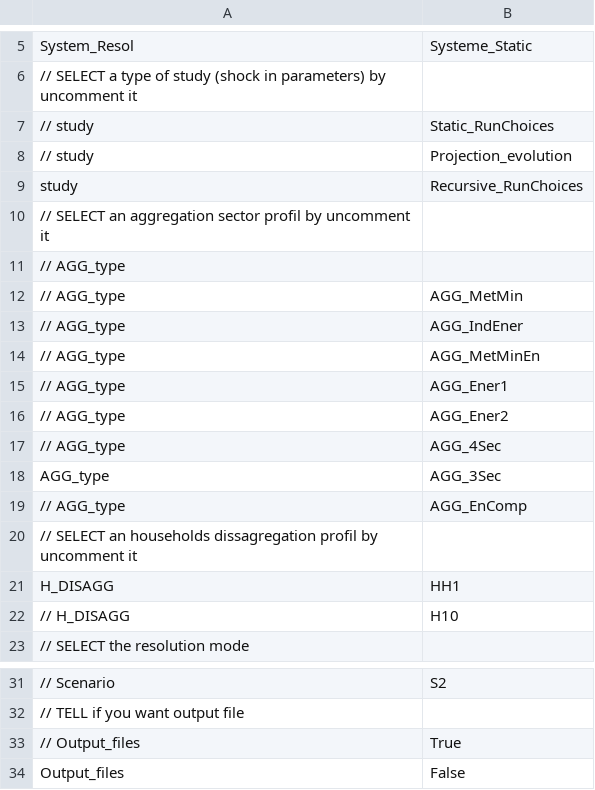
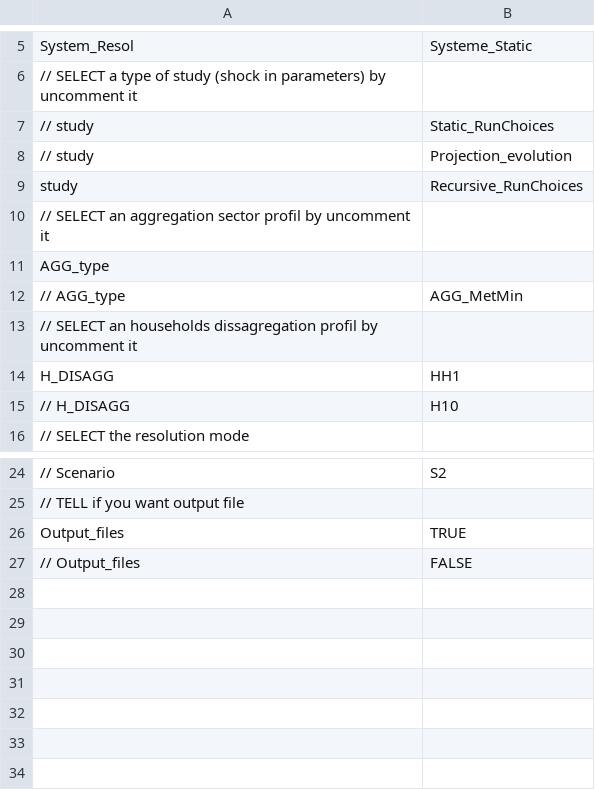
Before and after one commit to WillDng/IMACLIM-Country, a CSV file: study_frames/study_frames_CHN/Dashboard_CHN.csv, drawn as a sheet; only a part is shown, gaps mark what is left out; removed rows and columns are numbered as before the commit, all else as after; the diff names each change by its address in the sheet, - before the commit and + after, or states it on an @@ line.

Commit message:
data fix

```diff
--- a/study_frames/study_frames_CHN/Dashboard_CHN.csv
+++ b/study_frames/study_frames_CHN/Dashboard_CHN.csv
-A11: // AGG_type
+A11: AGG_type
-row 13: // AGG_type | AGG_IndEner
-row 14: // AGG_type | AGG_MetMinEn
-row 15: // AGG_type | AGG_Ener1
-row 16: // AGG_type | AGG_Ener2
-row 17: // AGG_type | AGG_4Sec
-row 18: AGG_type | AGG_3Sec
-row 19: // AGG_type | AGG_EnComp
-row 33: // Output_files | True
-B26: False
+B26: TRUE
+row 27: // Output_files | FALSE
```
Also changed, not shown: data/data_CHN/Labour.csv, study_frames/Country_Selection.csv.
